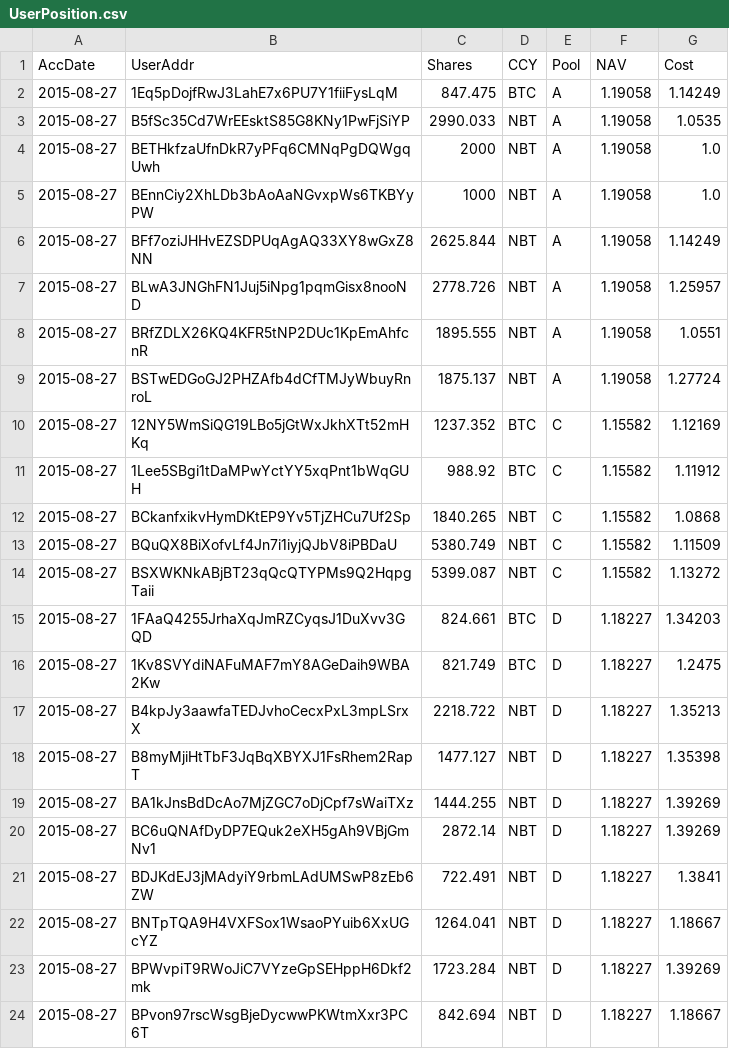
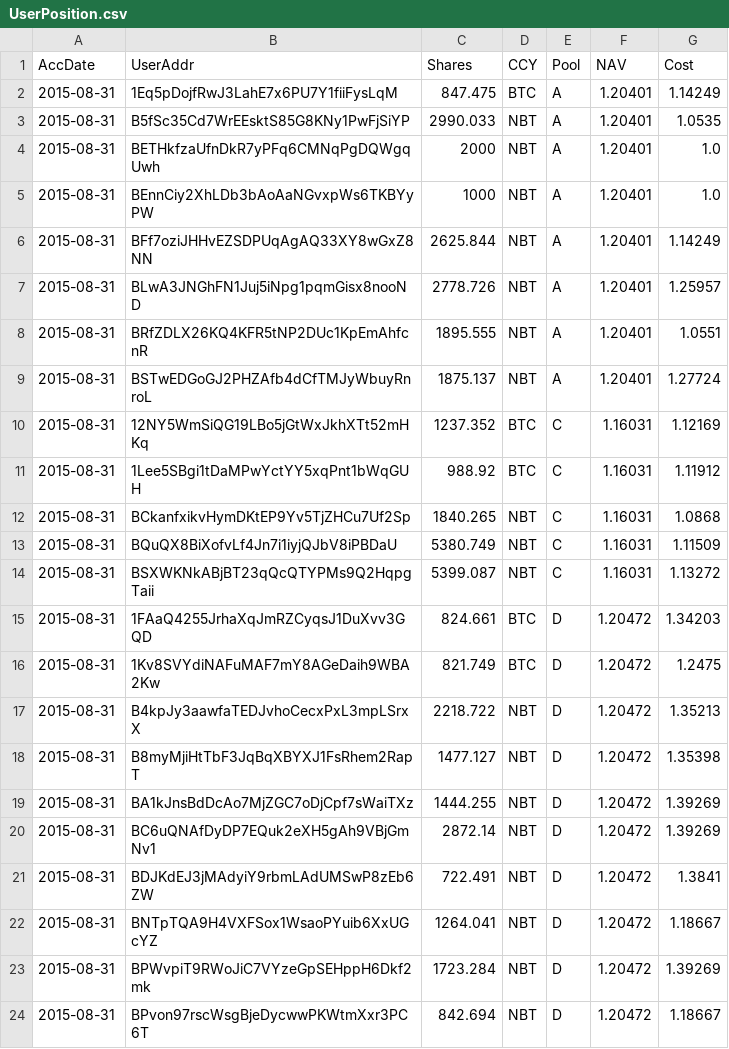
Before and after one commit to henrynu/NuLagoon, a CSV file: Reports/UserPosition.csv, drawn as a sheet.

```diff
--- a/Reports/UserPosition.csv
+++ b/Reports/UserPosition.csv
@@ -1,24 +1,24 @@
 AccDate,UserAddr,Shares,CCY,Pool,NAV,Cost
-2015-08-27,1Eq5pDojfRwJ3LahE7x6PU7Y1fiiFysLqM,847.475,BTC,A,1.19058,1.14249
-2015-08-27,B5fSc35Cd7WrEEsktS85G8KNy1PwFjSiYP,2990.033,NBT,A,1.19058,1.0535
-2015-08-27,BETHkfzaUfnDkR7yPFq6CMNqPgDQWgqUwh,2000,NBT,A,1.19058,1.0
-2015-08-27,BEnnCiy2XhLDb3bAoAaNGvxpWs6TKBYyPW,1000,NBT,A,1.19058,1.0
-2015-08-27,BFf7oziJHHvEZSDPUqAgAQ33XY8wGxZ8NN,2625.844,NBT,A,1.19058,1.14249
-2015-08-27,BLwA3JNGhFN1Juj5iNpg1pqmGisx8nooND,2778.726,NBT,A,1.19058,1.25957
-2015-08-27,BRfZDLX26KQ4KFR5tNP2DUc1KpEmAhfcnR,1895.555,NBT,A,1.19058,1.0551
-2015-08-27,BSTwEDGoGJ2PHZAfb4dCfTMJyWbuyRnroL,1875.137,NBT,A,1.19058,1.27724
-2015-08-27,12NY5WmSiQG19LBo5jGtWxJkhXTt52mHKq,1237.352,BTC,C,1.15582,1.12169
-2015-08-27,1Lee5SBgi1tDaMPwYctYY5xqPnt1bWqGUH,988.92,BTC,C,1.15582,1.11912
-2015-08-27,BCkanfxikvHymDKtEP9Yv5TjZHCu7Uf2Sp,1840.265,NBT,C,1.15582,1.0868
-2015-08-27,BQuQX8BiXofvLf4Jn7i1iyjQJbV8iPBDaU,5380.749,NBT,C,1.15582,1.11509
-2015-08-27,BSXWKNkABjBT23qQcQTYPMs9Q2HqpgTaii,5399.087,NBT,C,1.15582,1.13272
-2015-08-27,1FAaQ4255JrhaXqJmRZCyqsJ1DuXvv3GQD,824.661,BTC,D,1.18227,1.34203
-2015-08-27,1Kv8SVYdiNAFuMAF7mY8AGeDaih9WBA2Kw,821.749,BTC,D,1.18227,1.2475
-2015-08-27,B4kpJy3aawfaTEDJvhoCecxPxL3mpLSrxX,2218.722,NBT,D,1.18227,1.35213
-2015-08-27,B8myMjiHtTbF3JqBqXBYXJ1FsRhem2RapT,1477.127,NBT,D,1.18227,1.35398
-2015-08-27,BA1kJnsBdDcAo7MjZGC7oDjCpf7sWaiTXz,1444.255,NBT,D,1.18227,1.39269
-2015-08-27,BC6uQNAfDyDP7EQuk2eXH5gAh9VBjGmNv1,2872.14,NBT,D,1.18227,1.39269
-2015-08-27,BDJKdEJ3jMAdyiY9rbmLAdUMSwP8zEb6ZW,722.491,NBT,D,1.18227,1.3841
-2015-08-27,BNTpTQA9H4VXFSox1WsaoPYuib6XxUGcYZ,1264.041,NBT,D,1.18227,1.18667
-2015-08-27,BPWvpiT9RWoJiC7VYzeGpSEHppH6Dkf2mk,1723.284,NBT,D,1.18227,1.39269
-2015-08-27,BPvon97rscWsgBjeDycwwPKWtmXxr3PC6T,842.694,NBT,D,1.18227,1.18667
+2015-08-31,1Eq5pDojfRwJ3LahE7x6PU7Y1fiiFysLqM,847.475,BTC,A,1.20401,1.14249
+2015-08-31,B5fSc35Cd7WrEEsktS85G8KNy1PwFjSiYP,2990.033,NBT,A,1.20401,1.0535
+2015-08-31,BETHkfzaUfnDkR7yPFq6CMNqPgDQWgqUwh,2000,NBT,A,1.20401,1.0
+2015-08-31,BEnnCiy2XhLDb3bAoAaNGvxpWs6TKBYyPW,1000,NBT,A,1.20401,1.0
+2015-08-31,BFf7oziJHHvEZSDPUqAgAQ33XY8wGxZ8NN,2625.844,NBT,A,1.20401,1.14249
+2015-08-31,BLwA3JNGhFN1Juj5iNpg1pqmGisx8nooND,2778.726,NBT,A,1.20401,1.25957
+2015-08-31,BRfZDLX26KQ4KFR5tNP2DUc1KpEmAhfcnR,1895.555,NBT,A,1.20401,1.0551
+2015-08-31,BSTwEDGoGJ2PHZAfb4dCfTMJyWbuyRnroL,1875.137,NBT,A,1.20401,1.27724
+2015-08-31,12NY5WmSiQG19LBo5jGtWxJkhXTt52mHKq,1237.352,BTC,C,1.16031,1.12169
+2015-08-31,1Lee5SBgi1tDaMPwYctYY5xqPnt1bWqGUH,988.92,BTC,C,1.16031,1.11912
+2015-08-31,BCkanfxikvHymDKtEP9Yv5TjZHCu7Uf2Sp,1840.265,NBT,C,1.16031,1.0868
+2015-08-31,BQuQX8BiXofvLf4Jn7i1iyjQJbV8iPBDaU,5380.749,NBT,C,1.16031,1.11509
+2015-08-31,BSXWKNkABjBT23qQcQTYPMs9Q2HqpgTaii,5399.087,NBT,C,1.16031,1.13272
+2015-08-31,1FAaQ4255JrhaXqJmRZCyqsJ1DuXvv3GQD,824.661,BTC,D,1.20472,1.34203
+2015-08-31,1Kv8SVYdiNAFuMAF7mY8AGeDaih9WBA2Kw,821.749,BTC,D,1.20472,1.2475
+2015-08-31,B4kpJy3aawfaTEDJvhoCecxPxL3mpLSrxX,2218.722,NBT,D,1.20472,1.35213
+2015-08-31,B8myMjiHtTbF3JqBqXBYXJ1FsRhem2RapT,1477.127,NBT,D,1.20472,1.35398
+2015-08-31,BA1kJnsBdDcAo7MjZGC7oDjCpf7sWaiTXz,1444.255,NBT,D,1.20472,1.39269
+2015-08-31,BC6uQNAfDyDP7EQuk2eXH5gAh9VBjGmNv1,2872.14,NBT,D,1.20472,1.39269
+2015-08-31,BDJKdEJ3jMAdyiY9rbmLAdUMSwP8zEb6ZW,722.491,NBT,D,1.20472,1.3841
+2015-08-31,BNTpTQA9H4VXFSox1WsaoPYuib6XxUGcYZ,1264.041,NBT,D,1.20472,1.18667
+2015-08-31,BPWvpiT9RWoJiC7VYzeGpSEHppH6Dkf2mk,1723.284,NBT,D,1.20472,1.39269
+2015-08-31,BPvon97rscWsgBjeDycwwPKWtmXxr3PC6T,842.694,NBT,D,1.20472,1.18667
```
Also changed, not shown: Reports/NetAssetValue.csv, 5 other files.
